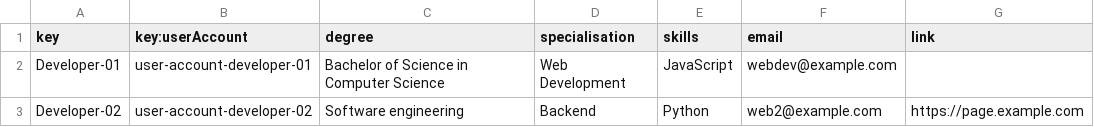
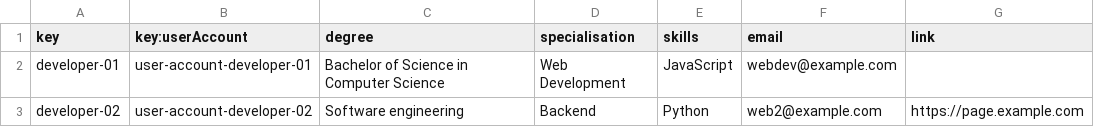
Before and after one commit to DP2-G004/Acme-SF-D01, a CSV file: src/main/webapp/WEB-INF/resources/sample-data/developer.csv, drawn as a sheet.

Commit message:
big advances. Near final version of TrainingModule and developer account

```diff
--- a/src/main/webapp/WEB-INF/resources/sample-data/developer.csv
+++ b/src/main/webapp/WEB-INF/resources/sample-data/developer.csv
@@ -1,3 +1,3 @@
 key,key:userAccount,degree,specialisation,skills,email,link
-Developer-01,user-account-developer-01,Bachelor of Science in Computer Science,Web Development,JavaScript,webdev@example.com,
-Developer-02,user-account-developer-02,Software engineering,Backend,Python,web2@example.com,https://page.example.com
+developer-01,user-account-developer-01,Bachelor of Science in Computer Science,Web Development,JavaScript,webdev@example.com,
+developer-02,user-account-developer-02,Software engineering,Backend,Python,web2@example.com,https://page.example.com
```
Also changed, not shown: src/main/webapp/WEB-INF/resources/sample-data/training-module.csv, src/main/webapp/WEB-INF/resources/sample-data/training-session.csv, 27 other files.
